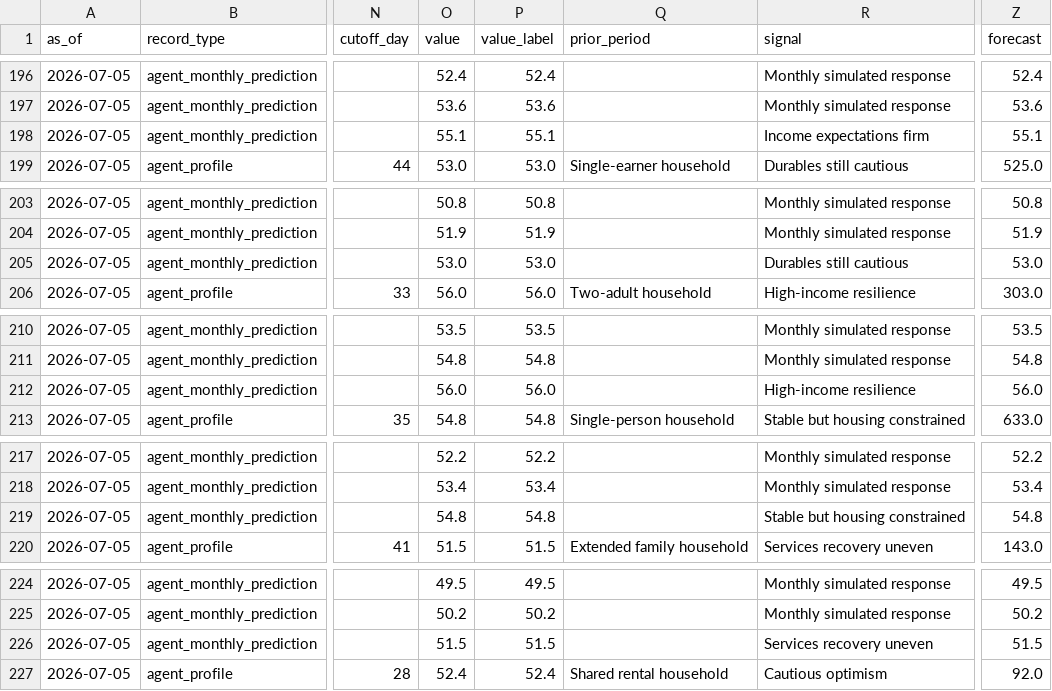
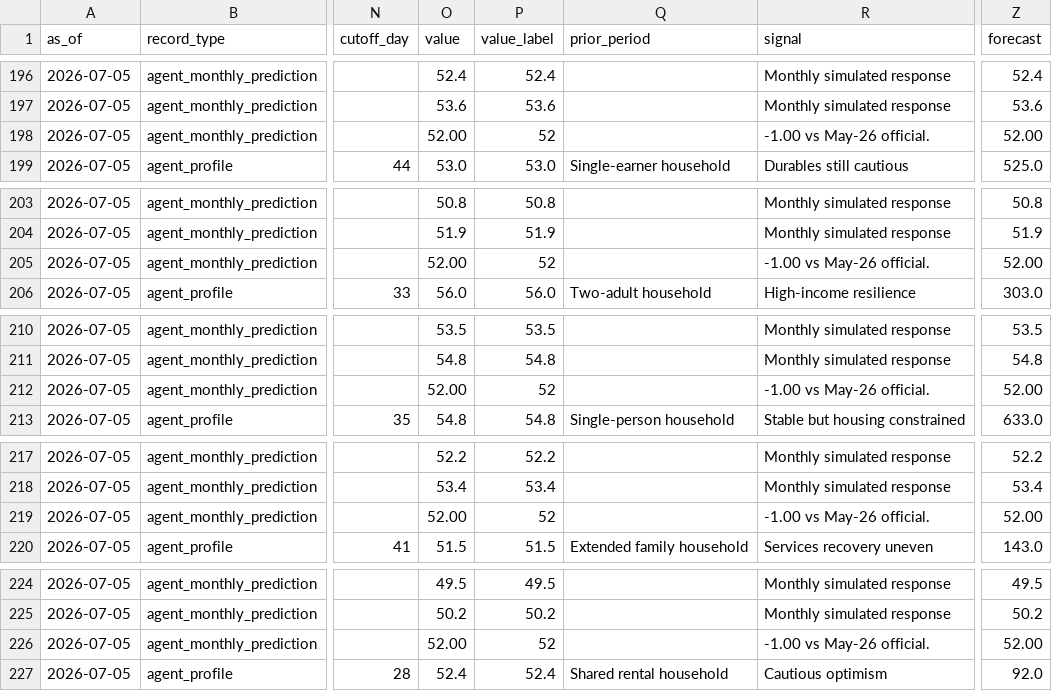
Before and after one commit to sii-research/ConsumerSim, a CSV file: site/data/consumersim_site_data.csv, drawn as a sheet; only a part is shown, gaps mark what is left out; the diff covers the shown part only; the diff names each change by its address in the sheet, - before the commit and + after, or states it on an @@ line.

```diff
--- a/site/data/consumersim_site_data.csv
+++ b/site/data/consumersim_site_data.csv
-O198 (value): 55.1
+O198 (value): 52.00
-P198 (value_label): 55.1
+P198 (value_label): 52
-R198 (signal): Income expectations firm
+R198 (signal): -1.00 vs May-26 official.
-Z198 (forecast): 55.1
+Z198 (forecast): 52.00
-O205 (value): 53.0
+O205 (value): 52.00
-P205 (value_label): 53.0
+P205 (value_label): 52
-R205 (signal): Durables still cautious
+R205 (signal): -1.00 vs May-26 official.
-Z205 (forecast): 53.0
+Z205 (forecast): 52.00
-O212 (value): 56.0
+O212 (value): 52.00
-P212 (value_label): 56.0
+P212 (value_label): 52
-R212 (signal): High-income resilience
+R212 (signal): -1.00 vs May-26 official.
-Z212 (forecast): 56.0
+Z212 (forecast): 52.00
-O219 (value): 54.8
+O219 (value): 52.00
-P219 (value_label): 54.8
+P219 (value_label): 52
-R219 (signal): Stable but housing constrained
+R219 (signal): -1.00 vs May-26 official.
-Z219 (forecast): 54.8
+Z219 (forecast): 52.00
-O226 (value): 51.5
+O226 (value): 52.00
-P226 (value_label): 51.5
+P226 (value_label): 52
-R226 (signal): Services recovery uneven
+R226 (signal): -1.00 vs May-26 official.
-Z226 (forecast): 51.5
+Z226 (forecast): 52.00
```
Also changed, not shown: 55 edited cells elsewhere in this file.
